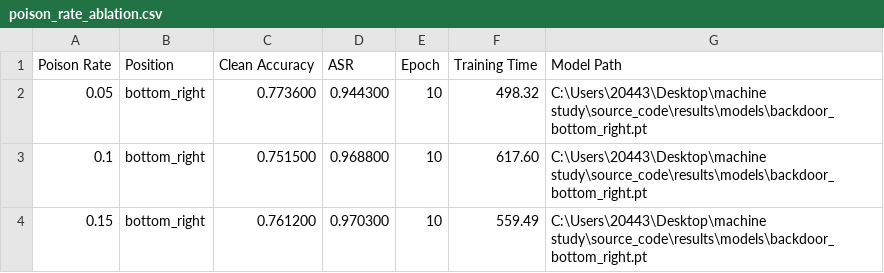
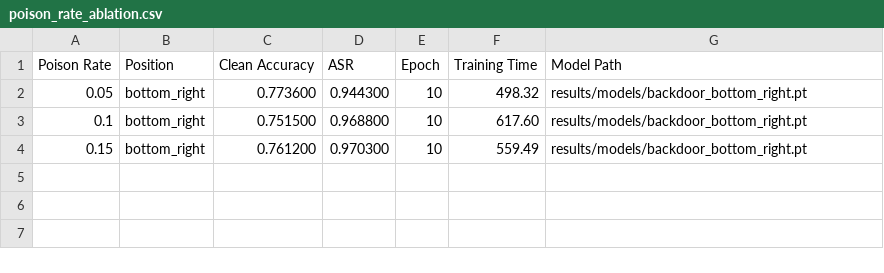
Before and after one commit to zhouwei20030121-no1/Machine-Learning, a CSV file: member_outputs/tianyujiao/csv/poison_rate_ablation.csv, drawn as a sheet.

```diff
--- a/member_outputs/tianyujiao/csv/poison_rate_ablation.csv
+++ b/member_outputs/tianyujiao/csv/poison_rate_ablation.csv
@@ -1,4 +1,4 @@
 Poison Rate,Position,Clean Accuracy,ASR,Epoch,Training Time,Model Path
-0.05,bottom_right,0.773600,0.944300,10,498.32,C:\Users\20443\Desktop\machine study\source_code\results\models\backdoor_bottom_right.pt
-0.1,bottom_right,0.751500,0.968800,10,617.60,C:\Users\20443\Desktop\machine study\source_code\results\models\backdoor_bottom_right.pt
-0.15,bottom_right,0.761200,0.970300,10,559.49,C:\Users\20443\Desktop\machine study\source_code\results\models\backdoor_bottom_right.pt
+0.05,bottom_right,0.773600,0.944300,10,498.32,results/models/backdoor_bottom_right.pt
+0.1,bottom_right,0.751500,0.968800,10,617.60,results/models/backdoor_bottom_right.pt
+0.15,bottom_right,0.761200,0.970300,10,559.49,results/models/backdoor_bottom_right.pt
```
Also changed, not shown: member_outputs/lizhuoer/csv/asr_acc_results_part1.csv, member_outputs/tianyujiao/csv/final_results.csv, 7 other files.
